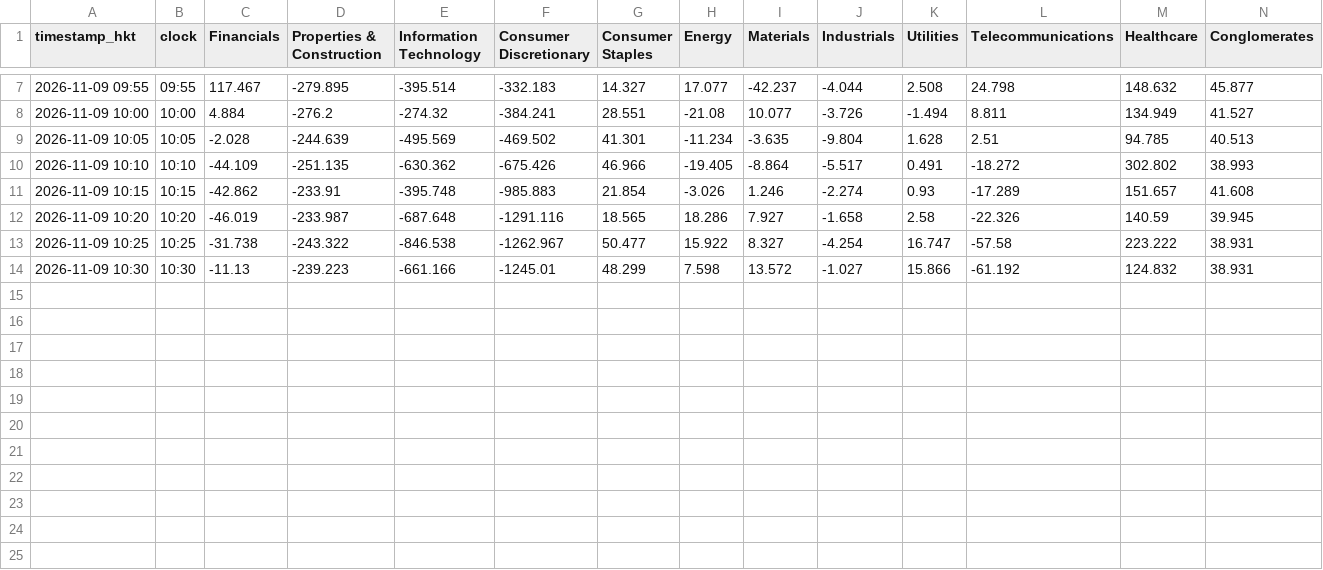
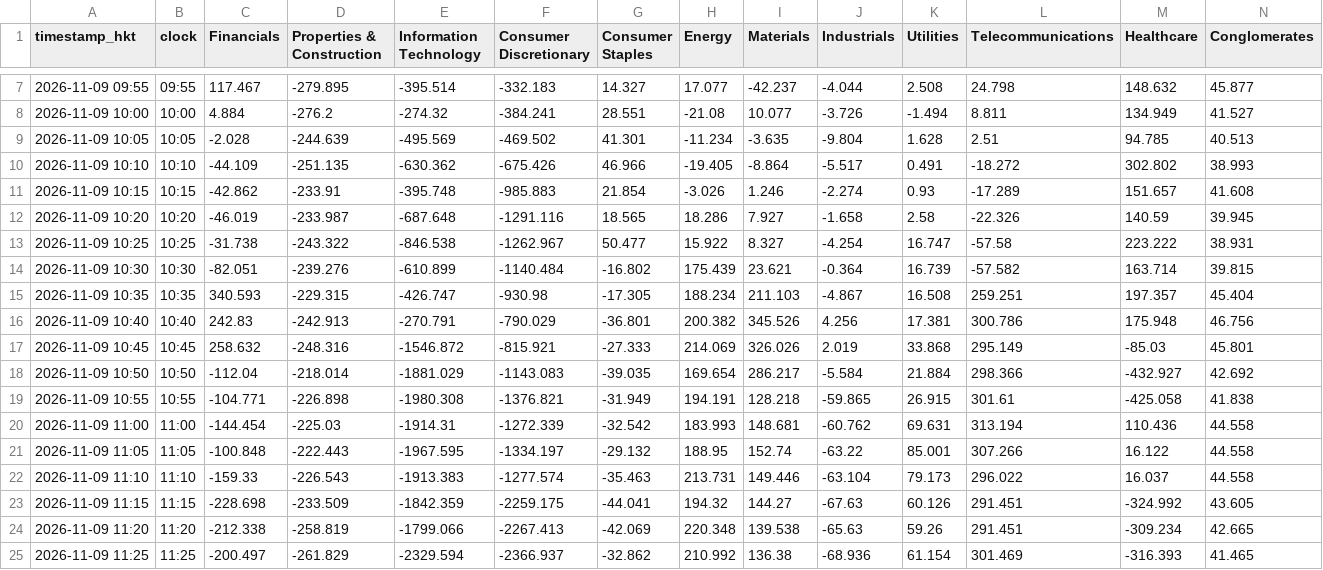
Before and after one commit to vhhh2B618/hk-sector-flow, a CSV file: sector_flow.csv, drawn as a sheet; only a part is shown, gaps mark what is left out.

```diff
--- a/sector_flow.csv
+++ b/sector_flow.csv
@@ -13,2 +13,13 @@ timestamp_hkt,clock,Financials,Properties & Construction,Information Technology,
 2026-11-09 10:25,10:25,-31.738,-243.322,-846.538,-1262.967,50.477,15.922,8.327,-4.254,16.747,-57.58,223.222,38.931
-2026-11-09 10:30,10:30,-11.13,-239.223,-661.166,-1245.01,48.299,7.598,13.572,-1.027,15.866,-61.192,124.832,38.931
+2026-11-09 10:30,10:30,-82.051,-239.276,-610.899,-1140.484,-16.802,175.439,23.621,-0.364,16.739,-57.582,163.714,39.815
+2026-11-09 10:35,10:35,340.593,-229.315,-426.747,-930.98,-17.305,188.234,211.103,-4.867,16.508,259.251,197.357,45.404
+2026-11-09 10:40,10:40,242.83,-242.913,-270.791,-790.029,-36.801,200.382,345.526,4.256,17.381,300.786,175.948,46.756
+2026-11-09 10:45,10:45,258.632,-248.316,-1546.872,-815.921,-27.333,214.069,326.026,2.019,33.868,295.149,-85.03,45.801
+2026-11-09 10:50,10:50,-112.04,-218.014,-1881.029,-1143.083,-39.035,169.654,286.217,-5.584,21.884,298.366,-432.927,42.692
+2026-11-09 10:55,10:55,-104.771,-226.898,-1980.308,-1376.821,-31.949,194.191,128.218,-59.865,26.915,301.61,-425.058,41.838
+2026-11-09 11:00,11:00,-144.454,-225.03,-1914.31,-1272.339,-32.542,183.993,148.681,-60.762,69.631,313.194,110.436,44.558
+2026-11-09 11:05,11:05,-100.848,-222.443,-1967.595,-1334.197,-29.132,188.95,152.74,-63.22,85.001,307.266,16.122,44.558
+2026-11-09 11:10,11:10,-159.33,-226.543,-1913.383,-1277.574,-35.463,213.731,149.446,-63.104,79.173,296.022,16.037,44.558
+2026-11-09 11:15,11:15,-228.698,-233.509,-1842.359,-2259.175,-44.041,194.32,144.27,-67.63,60.126,291.451,-324.992,43.605
+2026-11-09 11:20,11:20,-212.338,-258.819,-1799.066,-2267.413,-42.069,220.348,139.538,-65.63,59.26,291.451,-309.234,42.665
+2026-11-09 11:25,11:25,-200.497,-261.829,-2329.594,-2366.937,-32.862,210.992,136.38,-68.936,61.154,301.469,-316.393,41.465
```
Also changed, not shown: 2 other files.
